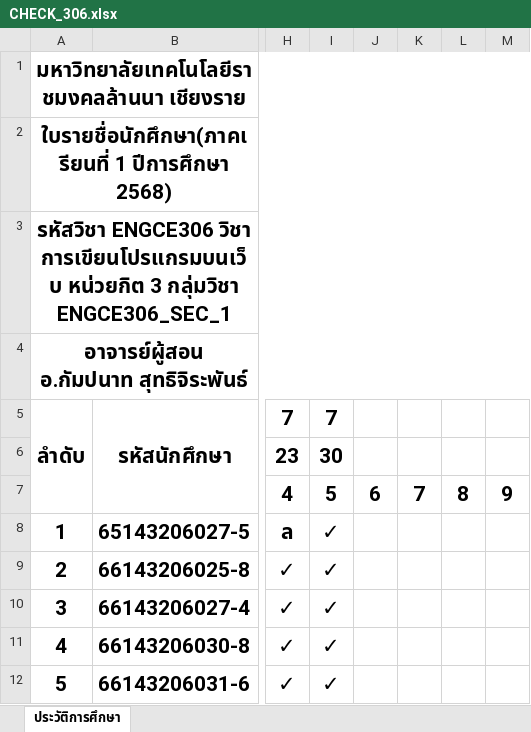
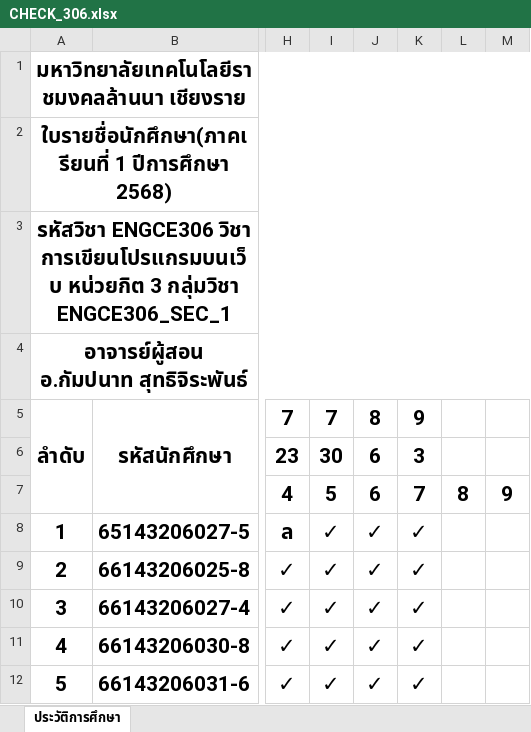
Before and after one commit to KungLobster69/WORK, an Excel workbook: Teaching work/2025/เทอม_01/ENGCE306_Web Programming_การเขียนโปรแกรมบนเว็บ/CHECK_306.xlsx, sheet ประวัติการศึกษา, drawn as a sheet; only a part is shown, gaps mark what is left out; values as stored, in another font and other column widths than the file's, no borders; the diff names each change by its address in the sheet, - before the commit and + after, or states it on an @@ line.

Commit message:
update

```diff
--- a/Teaching work/2025/เทอม_01/ENGCE306_Web Programming_การเขียนโปรแกรมบนเว็บ/CHECK_306.xlsx (sheet ประวัติการศึกษา)
+++ b/Teaching work/2025/เทอม_01/ENGCE306_Web Programming_การเขียนโปรแกรมบนเว็บ/CHECK_306.xlsx (sheet ประวัติการศึกษา)
-J5: (empty)
+J5: 8
-K5: (empty)
+K5: 9
-J6: (empty)
+J6: 6
-K6: (empty)
+K6: 3
-J8:J12: (empty)
+J8:J12: ✓
-K8:K12: (empty)
+K8:K12: ✓
```
